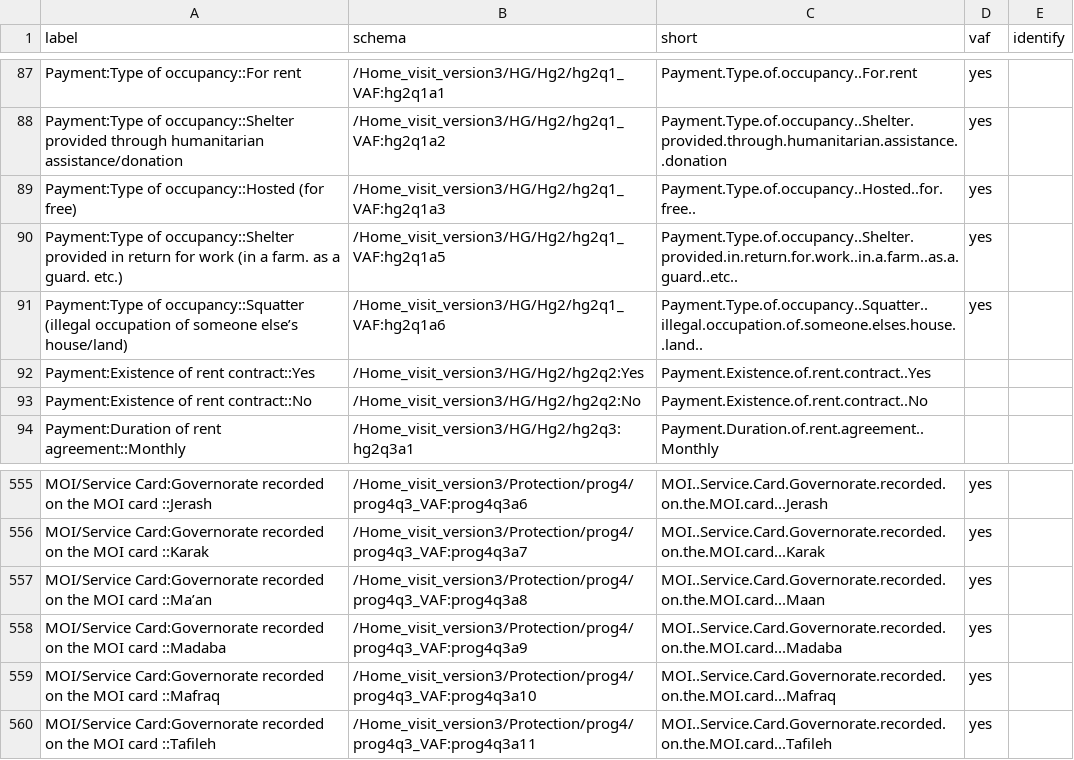
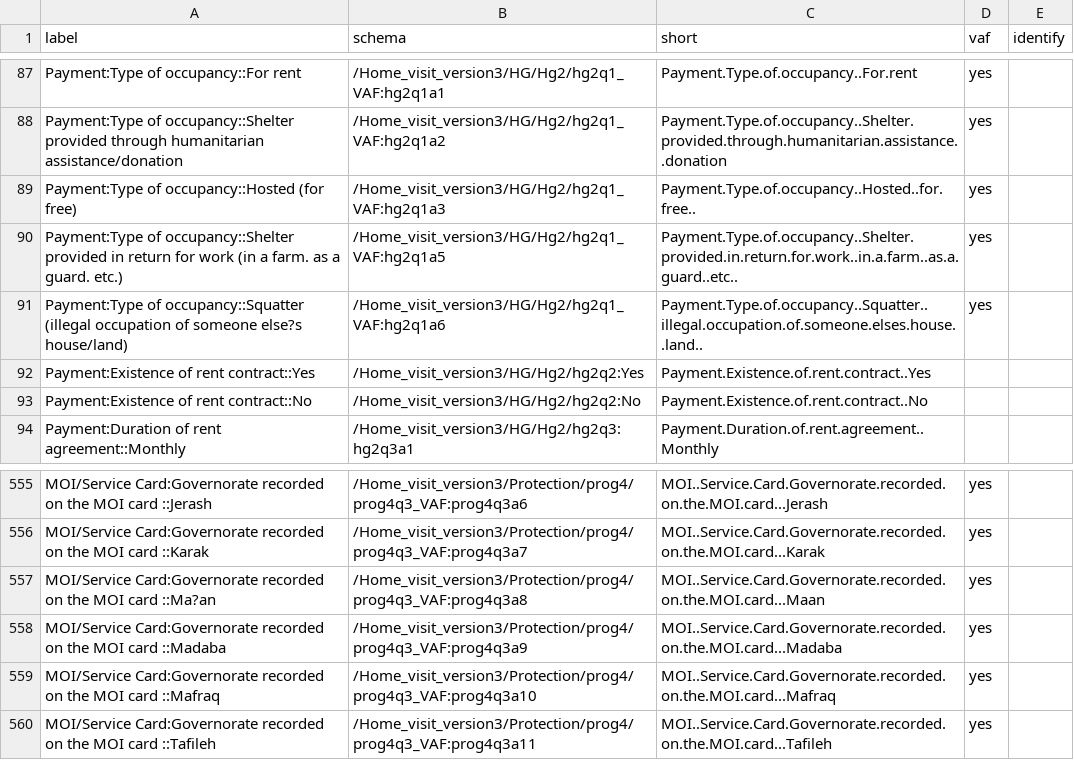
Before and after one commit to unhcr-jordan/vaf, a CSV file: data/homevisit3_label.csv, drawn as a sheet; only a part is shown, gaps mark what is left out; the diff covers the shown part only.

```diff
--- a/data/homevisit3_label.csv
+++ b/data/homevisit3_label.csv
@@ -90,3 +90,3 @@ Payment:Type of occupancy::Hosted (for free),/Home_visit_version3/HG/Hg2/hg2q1_V
 Payment:Type of occupancy::Shelter provided in return for work (in a farm. as a guard. etc.),/Home_visit_version3/HG/Hg2/hg2q1_VAF:hg2q1a5,Payment.Type.of.occupancy..Shelter.provided.in.return.for.work..in.a.farm..as.a.guard..etc..,yes,
-Payment:Type of occupancy::Squatter (illegal occupation of someone else’s house/land),/Home_visit_version3/HG/Hg2/hg2q1_VAF:hg2q1a6,Payment.Type.of.occupancy..Squatter..illegal.occupation.of.someone.elses.house..land..,yes,
+Payment:Type of occupancy::Squatter (illegal occupation of someone else?s house/land),/Home_visit_version3/HG/Hg2/hg2q1_VAF:hg2q1a6,Payment.Type.of.occupancy..Squatter..illegal.occupation.of.someone.elses.house..land..,yes,
 Payment:Existence of rent contract::Yes,/Home_visit_version3/HG/Hg2/hg2q2:Yes,Payment.Existence.of.rent.contract..Yes,,
@@ -556,3 +556,3 @@ MOI/Service Card:Governorate recorded on the MOI card ::Jerash,/Home_visit_versi
 MOI/Service Card:Governorate recorded on the MOI card ::Karak,/Home_visit_version3/Protection/prog4/prog4q3_VAF:prog4q3a7,MOI..Service.Card.Governorate.recorded.on.the.MOI.card...Karak,yes,
-MOI/Service Card:Governorate recorded on the MOI card ::Ma’an,/Home_visit_version3/Protection/prog4/prog4q3_VAF:prog4q3a8,MOI..Service.Card.Governorate.recorded.on.the.MOI.card...Maan,yes,
+MOI/Service Card:Governorate recorded on the MOI card ::Ma?an,/Home_visit_version3/Protection/prog4/prog4q3_VAF:prog4q3a8,MOI..Service.Card.Governorate.recorded.on.the.MOI.card...Maan,yes,
 MOI/Service Card:Governorate recorded on the MOI card ::Madaba,/Home_visit_version3/Protection/prog4/prog4q3_VAF:prog4q3a9,MOI..Service.Card.Governorate.recorded.on.the.MOI.card...Madaba,yes,
```
Also changed, not shown: 20 edited cells elsewhere in this file, data/homevisit4_label.tsv.
